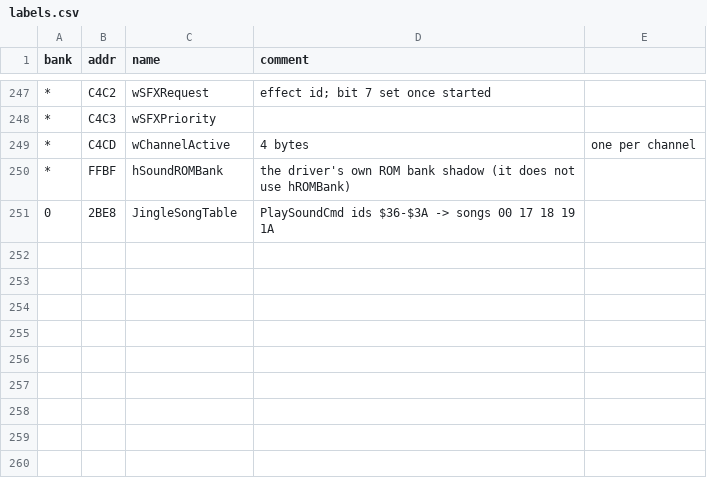
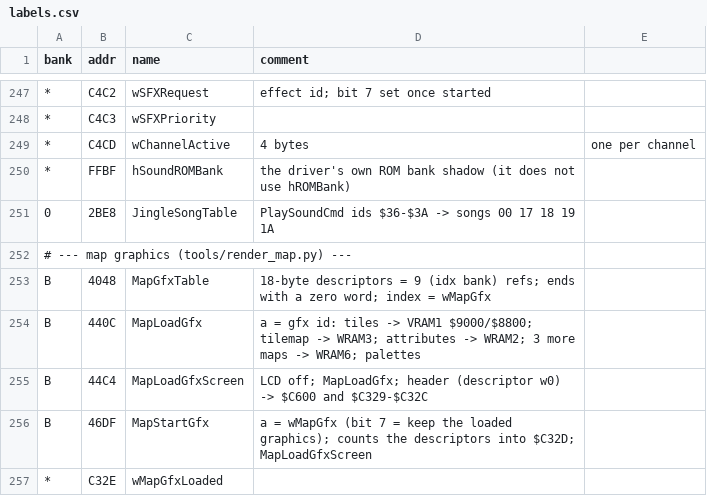
Before and after one commit to akeem000-ship-it/re-skill, a CSV file: projects/mario-golf-gbc/labels.csv, drawn as a sheet; only a part is shown, gaps mark what is left out; the diff names each change by its address in the sheet, - before the commit and + after, or states it on an @@ line.

```diff
--- a/projects/mario-golf-gbc/labels.csv
+++ b/projects/mario-golf-gbc/labels.csv
+row 252: # --- map graphics (tools/render_map.py) ---
+row 253: B | 4048 | MapGfxTable | 18-byte descriptors = 9 (idx bank) refs; ends with a zero word; index = wMapGfx
+row 254: B | 440C | MapLoadGfx | a = gfx id: tiles -> VRAM1 $9000/$8800; tilemap -> WRAM3; attributes -> WRAM2; 3 more maps -> WRAM6; palettes
+row 255: B | 44C4 | MapLoadGfxScreen | LCD off; MapLoadGfx; header (descriptor w0) -> $C600 and $C329-$C32C
+row 256: B | 46DF | MapStartGfx | a = wMapGfx (bit 7 = keep the loaded graphics); counts the descriptors into $C32D; MapLoadGfxScreen
+row 257: * | C32E | wMapGfxLoaded
```
Also changed, not shown: 8 other files.
